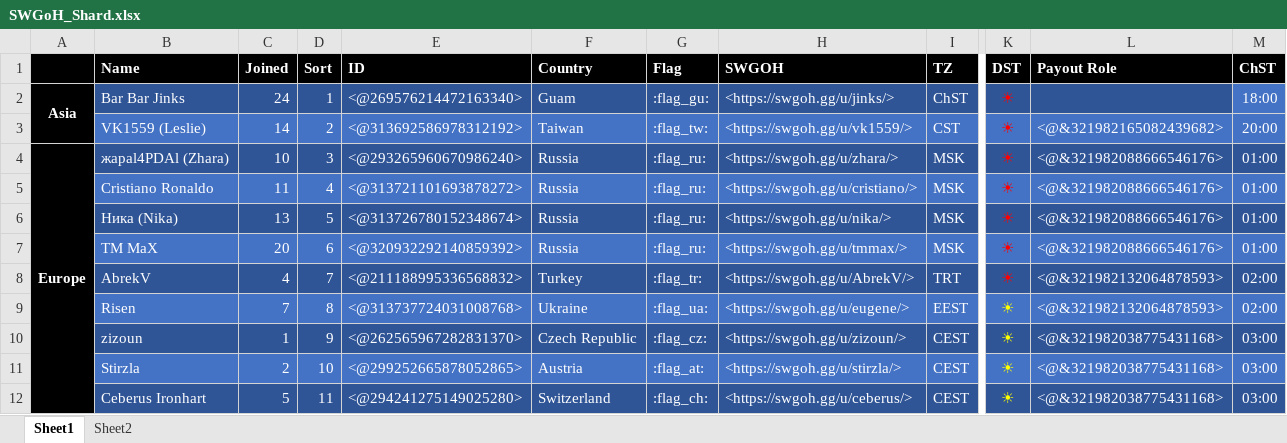
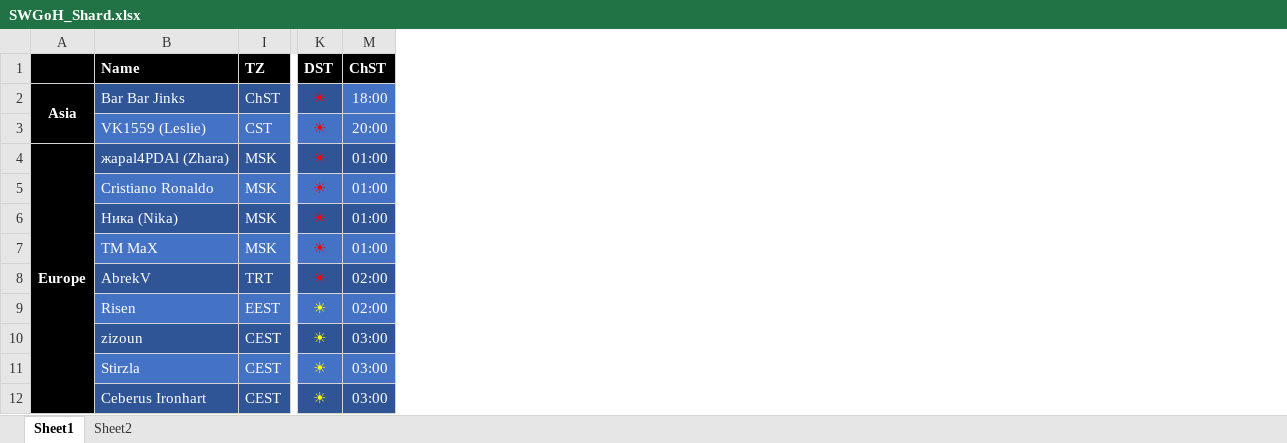
Before and after one commit to Tarnadas/shard-payout, an Excel workbook: SWGoH_Shard.xlsx, sheet Sheet1, drawn as a sheet; only a part is shown, gaps mark what is left out; values as stored, in another font and other column widths than the file's, no borders; conditional formats not drawn; the diff names each change by its address in the sheet, - before the commit and + after, or states it on an @@ line.

```diff
--- a/SWGoH_Shard.xlsx (sheet Sheet1)
+++ b/SWGoH_Shard.xlsx (sheet Sheet1)
@@ column C (Joined) hidden, rows 2-12: 24 | 14 | 10 | 11 | 13 | 20 | 4 | 7 | 1 | 2 | 5 @@
@@ column D (Sort) hidden, rows 2-12: 1 | 2 | 3 | 4 | 5 | 6 | 7 | 8 | 9 | 10 | 11 @@
@@ column E (ID) hidden, rows 2-12: <@269576214472163340> | <@313692586978312192> | <@293265960670986240> | <@313721101693878272> | <@313726780152348674> | <@320932292140859392> | <@211188995336568832> | <@313737724031008768> | <@262565967282831370> | <@299252665878052865> | <@294241275149025280> @@
@@ column F (Country) hidden, rows 2-12: Guam | Taiwan | Russia | Russia | Russia | Russia | Turkey | Ukraine | Czech Republic | Austria | Switzerland @@
@@ column G (Flag) hidden, rows 2-12: :flag_gu: | :flag_tw: | :flag_ru: | :flag_ru: | :flag_ru: | :flag_ru: | :flag_tr: | :flag_ua: | :flag_cz: | :flag_at: | :flag_ch: @@
@@ column H (SWGOH) hidden, rows 2-12: <https://swgoh.gg/u/jinks/> | <https://swgoh.gg/u/vk1559/> | <https://swgoh.gg/u/zhara/> | <https://swgoh.gg/u/cristiano/> | <https://swgoh.gg/u/nika/> | <https://swgoh.gg/u/tmmax/> | <https://swgoh.gg/u/AbrekV/> | <https://swgoh.gg/u/eugene/> | <https://swgoh.gg/u/zizoun/> | <https://swgoh.gg/u/stirzla/> | <https://swgoh.gg/u/ceberus/> @@
@@ column L (Payout Role) hidden, rows 3-12: <@&321982165082439682> | <@&321982088666546176> | <@&321982088666546176> | <@&321982088666546176> | <@&321982088666546176> | <@&321982132064878593> | <@&321982132064878593> | <@&321982038775431168> | <@&321982038775431168> | <@&321982038775431168> @@
```
